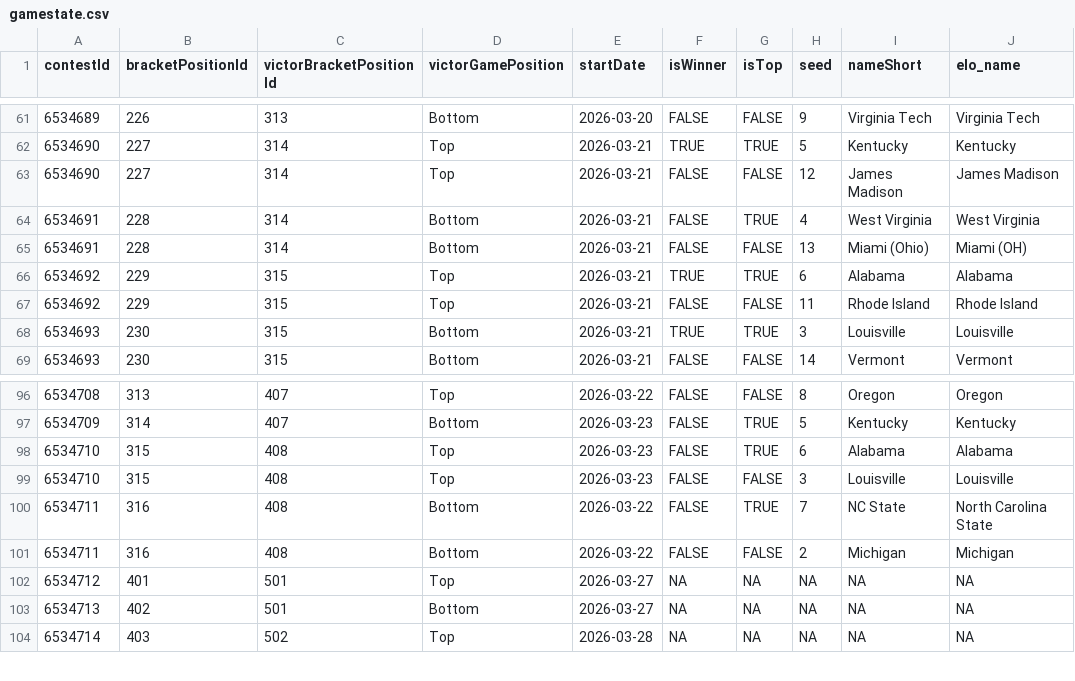
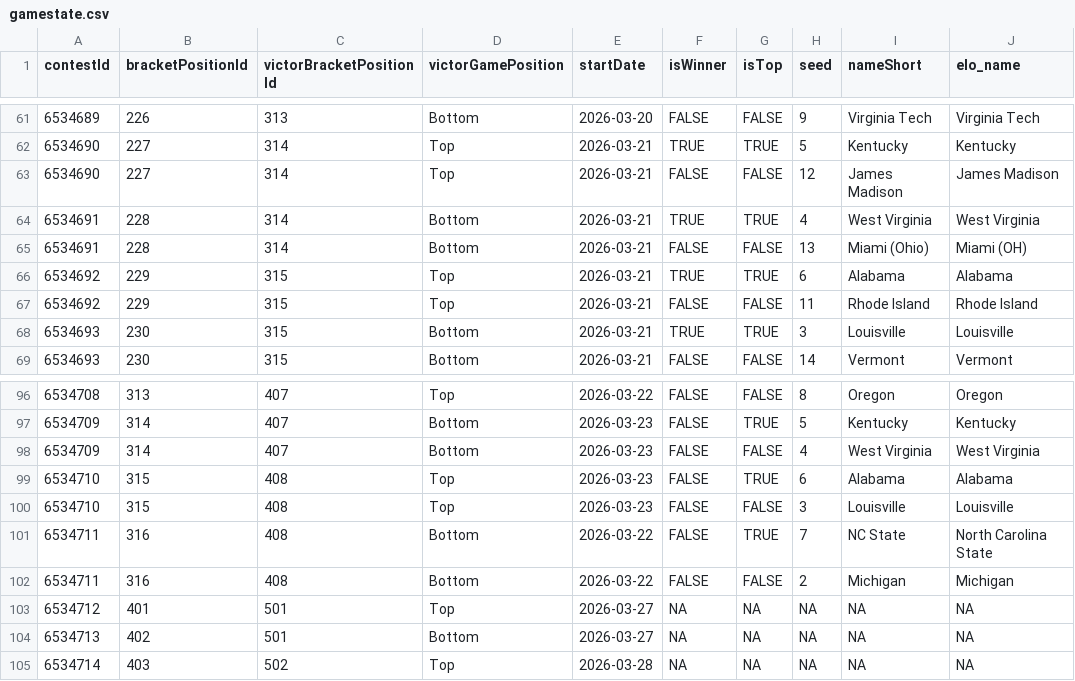
Before and after one commit to jbccre/madness, a CSV file: women/gamestate.csv, drawn as a sheet; only a part is shown, gaps mark what is left out.

```diff
--- a/women/gamestate.csv
+++ b/women/gamestate.csv
@@ -63,3 +63,3 @@ contestId,bracketPositionId,victorBracketPositionId,victorGamePosition,startDate
 6534690,227,314,Top,2026-03-21,FALSE,FALSE,12,James Madison,James Madison
-6534691,228,314,Bottom,2026-03-21,FALSE,TRUE,4,West Virginia,West Virginia
+6534691,228,314,Bottom,2026-03-21,TRUE,TRUE,4,West Virginia,West Virginia
 6534691,228,314,Bottom,2026-03-21,FALSE,FALSE,13,Miami (Ohio),Miami (OH)
@@ -97,2 +97,3 @@ contestId,bracketPositionId,victorBracketPositionId,victorGamePosition,startDate
 6534709,314,407,Bottom,2026-03-23,FALSE,TRUE,5,Kentucky,Kentucky
+6534709,314,407,Bottom,2026-03-23,FALSE,FALSE,4,West Virginia,West Virginia
 6534710,315,408,Top,2026-03-23,FALSE,TRUE,6,Alabama,Alabama
```
Also changed, not shown: women/all_standings.csv, women/current_standings.csv, 1 other file.
